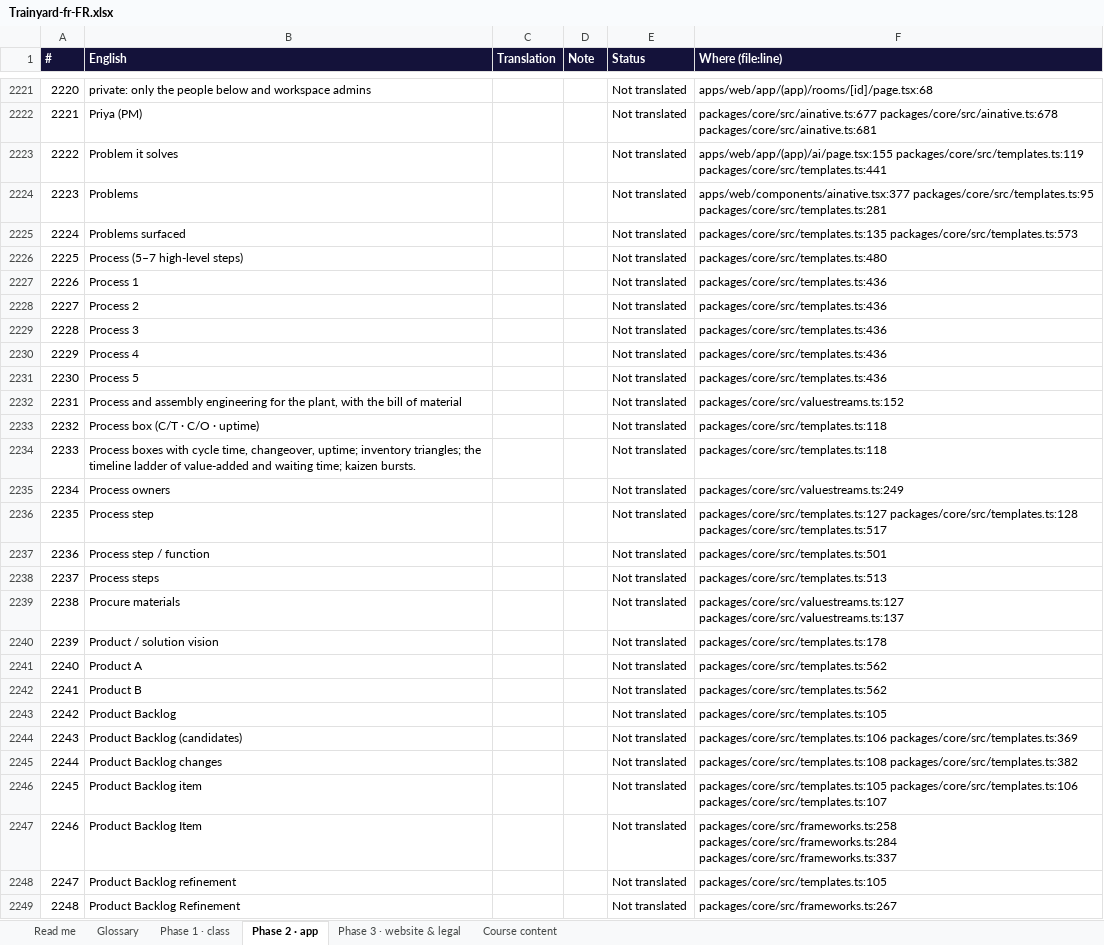
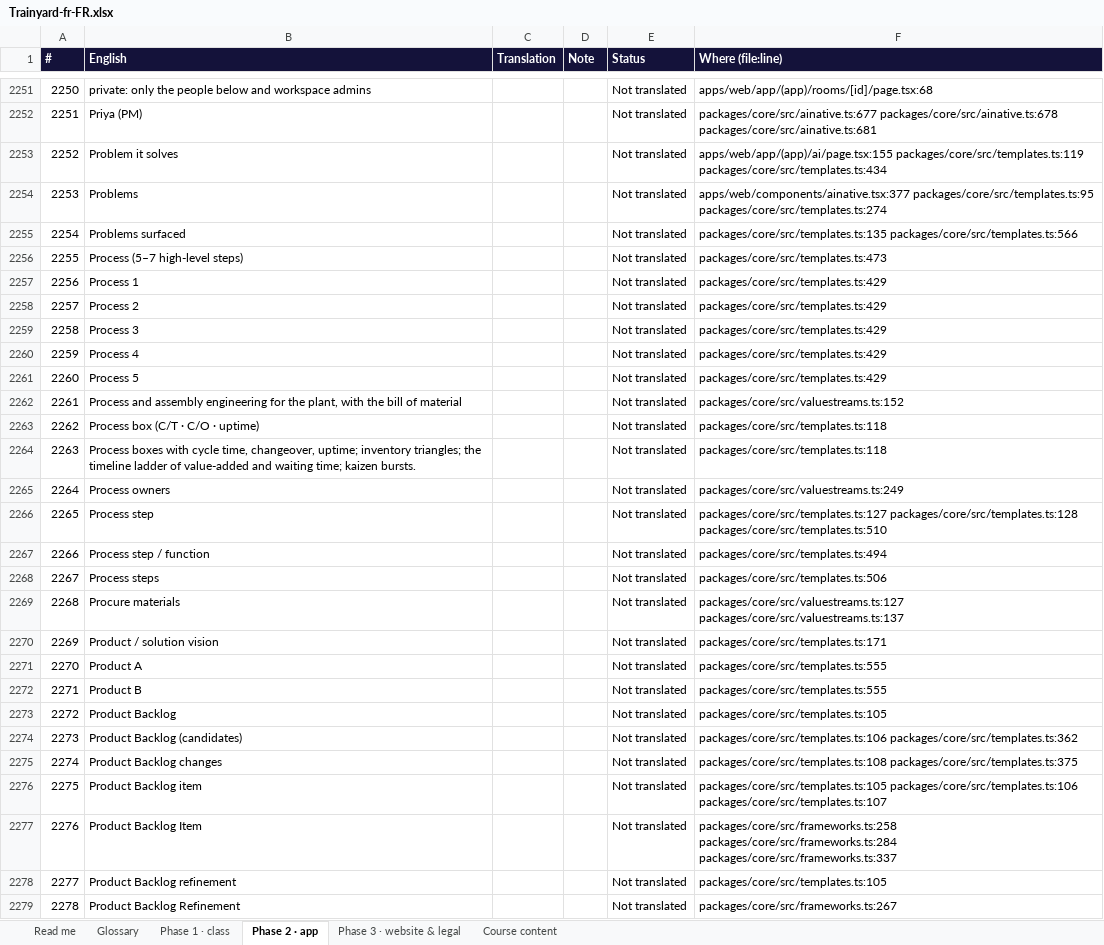
Before and after one commit to mlbwhf/test, an Excel workbook: trainyard/i18n/Trainyard-fr-FR.xlsx, sheet Phase 2 · app, drawn as a sheet; only a part is shown, gaps mark what is left out; values as stored, in another font and other column widths than the file's, no borders; addresses are those after the commit; the diff covers the shown part only; the diff names each change by its address in the sheet, - before the commit and + after, or states it on an @@ line.

```diff
--- a/trainyard/i18n/Trainyard-fr-FR.xlsx (sheet Phase 2 · app)
+++ b/trainyard/i18n/Trainyard-fr-FR.xlsx (sheet Phase 2 · app)
@@ column A (#) renumbered from row 7 down @@
-F2253 (Where (file:line)): apps/web/app/(app)/ai/page.tsx:155 packages/core/src/templates.ts:119 packages/core/src/templates.ts:441
+F2253 (Where (file:line)): apps/web/app/(app)/ai/page.tsx:155 packages/core/src/templates.ts:119 packages/core/src/templates.ts:434
-F2254 (Where (file:line)): apps/web/components/ainative.tsx:377 packages/core/src/templates.ts:95 packages/core/src/templates.ts:281
+F2254 (Where (file:line)): apps/web/components/ainative.tsx:377 packages/core/src/templates.ts:95 packages/core/src/templates.ts:274
-F2255 (Where (file:line)): packages/core/src/templates.ts:135 packages/core/src/templates.ts:573
+F2255 (Where (file:line)): packages/core/src/templates.ts:135 packages/core/src/templates.ts:566
-F2256 (Where (file:line)): packages/core/src/templates.ts:480
+F2256 (Where (file:line)): packages/core/src/templates.ts:473
-F2257:F2261 (Where (file:line)): packages/core/src/templates.ts:436
+F2257:F2261 (Where (file:line)): packages/core/src/templates.ts:429
-F2266 (Where (file:line)): packages/core/src/templates.ts:127 packages/core/src/templates.ts:128 packages/core/src/templates.ts:517
+F2266 (Where (file:line)): packages/core/src/templates.ts:127 packages/core/src/templates.ts:128 packages/core/src/templates.ts:510
-F2267 (Where (file:line)): packages/core/src/templates.ts:501
+F2267 (Where (file:line)): packages/core/src/templates.ts:494
-F2268 (Where (file:line)): packages/core/src/templates.ts:513
+F2268 (Where (file:line)): packages/core/src/templates.ts:506
-F2270 (Where (file:line)): packages/core/src/templates.ts:178
+F2270 (Where (file:line)): packages/core/src/templates.ts:171
-F2271:F2272 (Where (file:line)): packages/core/src/templates.ts:562
+F2271:F2272 (Where (file:line)): packages/core/src/templates.ts:555
-F2274 (Where (file:line)): packages/core/src/templates.ts:106 packages/core/src/templates.ts:369
+F2274 (Where (file:line)): packages/core/src/templates.ts:106 packages/core/src/templates.ts:362
-F2275 (Where (file:line)): packages/core/src/templates.ts:108 packages/core/src/templates.ts:382
+F2275 (Where (file:line)): packages/core/src/templates.ts:108 packages/core/src/templates.ts:375
```
Also changed, not shown: 48 added rows, 9 removed rows and 319 edited cells elsewhere in this sheet, sheet Phase 1 · class, sheet Phase 3 · website & legal, trainyard/i18n/Trainyard-fr-CA.xlsx, 7 other files.
